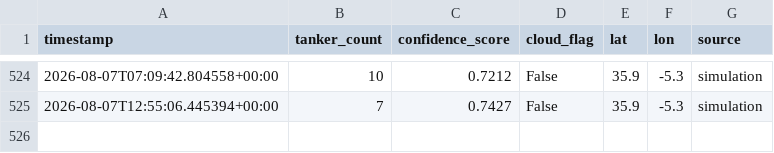
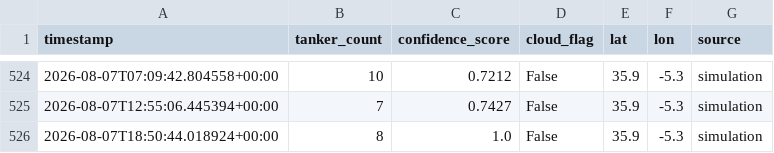
Before and after one commit to jordan742/Aether, a CSV file: data/energy_flow.csv, drawn as a sheet; only a part is shown, gaps mark what is left out; the diff names each change by its address in the sheet, - before the commit and + after, or states it on an @@ line.

```diff
--- a/data/energy_flow.csv
+++ b/data/energy_flow.csv
+row 526: 2026-08-07T18:50:44.018924+00:00 | 8 | 1.0 | False | 35.9 | -5.3 | simulation
```
